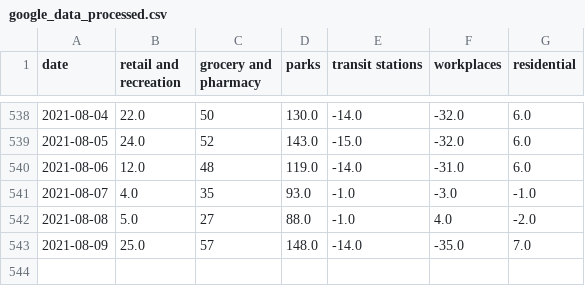
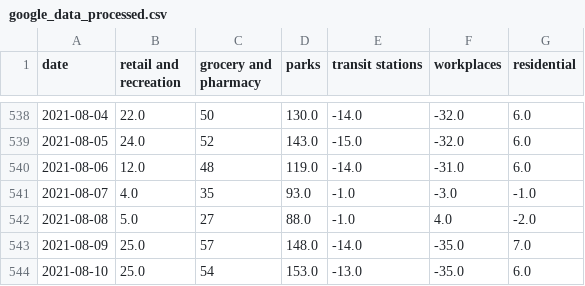
Before and after one commit to tamagusko/mobility_patterns_covid19_portugal, a CSV file: data/google_data_processed.csv, drawn as a sheet; only a part is shown, gaps mark what is left out.

Commit message:
Latest data: Sat Aug 14 03:16:05 UTC 2021

```diff
--- a/data/google_data_processed.csv
+++ b/data/google_data_processed.csv
@@ -543 +543,2 @@ date,retail and recreation,grocery and pharmacy,parks,transit stations,workplace
 2021-08-09,25.0,57,148.0,-14.0,-35.0,7.0
+2021-08-10,25.0,54,153.0,-13.0,-35.0,6.0
```
